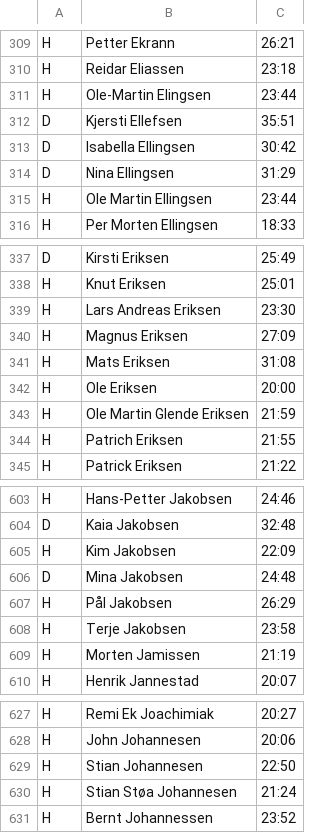
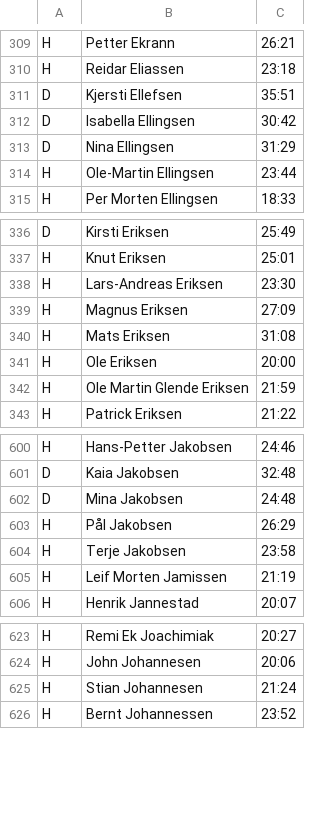
Before and after one commit to joneid-org/kalneslopene, a CSV file: backend/src/main/resources/Resultater/v2/Perser_2018.csv (was backend/src/main/resources/Resultater/Perser2018.csv), drawn as a sheet; only a part is shown, gaps mark what is left out; the diff covers the shown part only.

```diff
--- a/backend/src/main/resources/Resultater/Perser2018.csv
+++ b/backend/src/main/resources/Resultater/v2/Perser_2018.csv
@@ -310,3 +310,2 @@ H;Petter Ekrann;26:21
 H;Reidar Eliassen;23:18
-H;Ole-Martin Elingsen;23:44
 D;Kjersti Ellefsen;35:51
@@ -314,3 +313,3 @@ D;Isabella Ellingsen;30:42
 D;Nina Ellingsen;31:29
-H;Ole Martin Ellingsen;23:44
+H;Ole-Martin Ellingsen;23:44
 H;Per Morten Ellingsen;18:33
@@ -338,3 +337,3 @@ D;Kirsti Eriksen;25:49
 H;Knut Eriksen;25:01
-H;Lars Andreas Eriksen;23:30
+H;Lars-Andreas Eriksen;23:30
 H;Magnus Eriksen;27:09
@@ -343,3 +342,2 @@ H;Ole Eriksen;20:00
 H;Ole Martin Glende Eriksen;21:59
-H;Patrich Eriksen;21:55
 H;Patrick Eriksen;21:22
@@ -604,3 +601,2 @@ H;Hans-Petter Jakobsen;24:46
 D;Kaia Jakobsen;32:48
-H;Kim Jakobsen;22:09
 D;Mina Jakobsen;24:48
@@ -608,3 +604,3 @@ H;Pål Jakobsen;26:29
 H;Terje Jakobsen;23:58
-H;Morten Jamissen;21:19
+H;Leif Morten Jamissen;21:19
 H;Henrik Jannestad;20:07
@@ -628,4 +624,3 @@ H;Remi Ek Joachimiak;20:27
 H;John Johannesen;20:06
-H;Stian Johannesen;22:50
-H;Stian Støa Johannesen;21:24
+H;Stian Johannesen;21:24
 H;Bernt Johannessen;23:52
```
Also changed, not shown: 9 removed rows and 15 edited cells elsewhere in this file, 38 other files.
